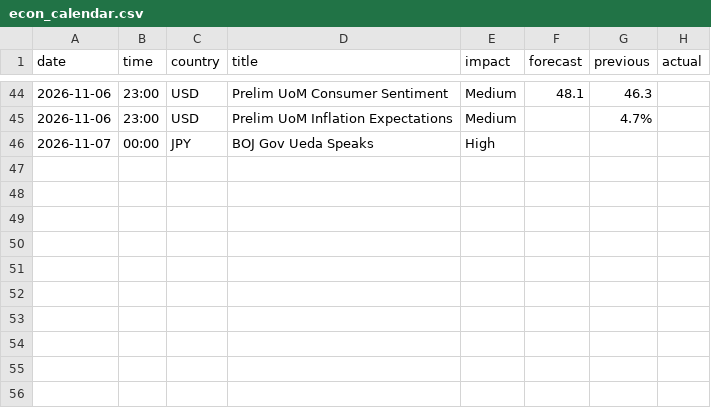
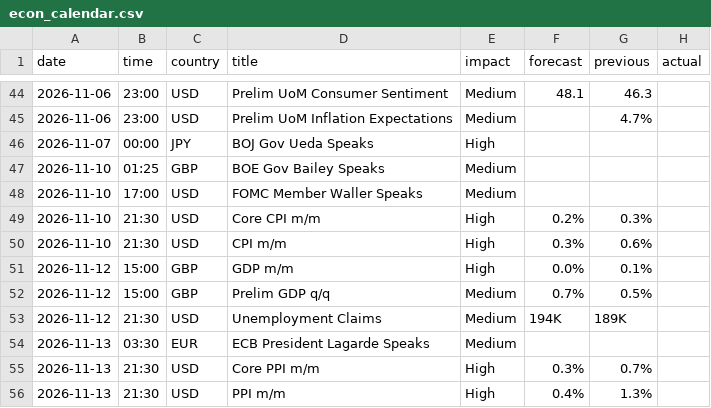
Before and after one commit to gelu27/Stock-lab, a CSV file: data/econ_calendar.csv, drawn as a sheet; only a part is shown, gaps mark what is left out.

```diff
--- a/data/econ_calendar.csv
+++ b/data/econ_calendar.csv
@@ -46 +46,11 @@ date,time,country,title,impact,forecast,previous,actual
 2026-11-07,00:00,JPY,BOJ Gov Ueda Speaks,High,,,
+2026-11-10,01:25,GBP,BOE Gov Bailey Speaks,Medium,,,
+2026-11-10,17:00,USD,FOMC Member Waller Speaks,Medium,,,
+2026-11-10,21:30,USD,Core CPI m/m,High,0.2%,0.3%,
+2026-11-10,21:30,USD,CPI m/m,High,0.3%,0.6%,
+2026-11-12,15:00,GBP,GDP m/m,High,0.0%,0.1%,
+2026-11-12,15:00,GBP,Prelim GDP q/q,Medium,0.7%,0.5%,
+2026-11-12,21:30,USD,Unemployment Claims,Medium,194K,189K,
+2026-11-13,03:30,EUR,ECB President Lagarde Speaks,Medium,,,
+2026-11-13,21:30,USD,Core PPI m/m,High,0.3%,0.7%,
+2026-11-13,21:30,USD,PPI m/m,High,0.4%,1.3%,
```
Also changed, not shown: data/fundamental/eps.csv, data/futures_night.csv, 45 other files.
